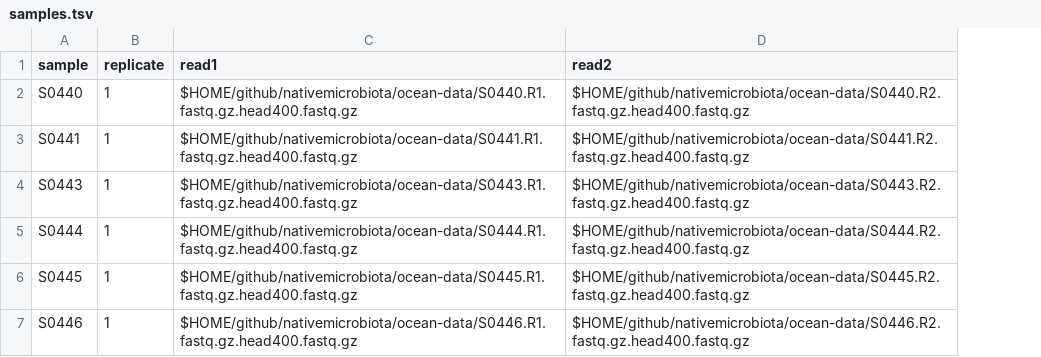
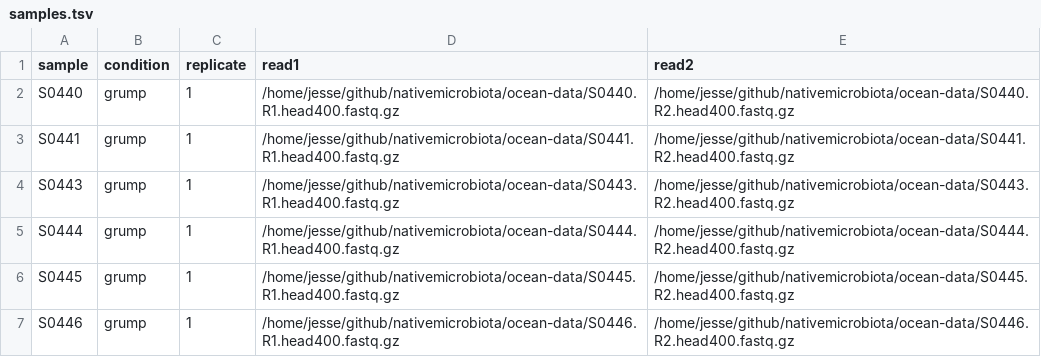
Before and after one commit to jcmcnch/eASV-pipeline-for-515Y-926R, a TSV file: snakemake/config/samples.tsv, drawn as a sheet; addresses are those after the commit; the diff names each change by its address in the sheet, - before the commit and + after, or states it on an @@ line.

```diff
--- a/snakemake/config/samples.tsv
+++ b/snakemake/config/samples.tsv
+column B (condition), rows 2-7: all grump
-D2 (read1): $HOME/github/nativemicrobiota/ocean-data/S0440.R1.fastq.gz.head400.fastq.gz
+D2 (read1): /home/jesse/github/nativemicrobiota/ocean-data/S0440.R1.head400.fastq.gz
-E2 (read2): $HOME/github/nativemicrobiota/ocean-data/S0440.R2.fastq.gz.head400.fastq.gz
+E2 (read2): /home/jesse/github/nativemicrobiota/ocean-data/S0440.R2.head400.fastq.gz
-D3 (read1): $HOME/github/nativemicrobiota/ocean-data/S0441.R1.fastq.gz.head400.fastq.gz
+D3 (read1): /home/jesse/github/nativemicrobiota/ocean-data/S0441.R1.head400.fastq.gz
-E3 (read2): $HOME/github/nativemicrobiota/ocean-data/S0441.R2.fastq.gz.head400.fastq.gz
+E3 (read2): /home/jesse/github/nativemicrobiota/ocean-data/S0441.R2.head400.fastq.gz
-D4 (read1): $HOME/github/nativemicrobiota/ocean-data/S0443.R1.fastq.gz.head400.fastq.gz
+D4 (read1): /home/jesse/github/nativemicrobiota/ocean-data/S0443.R1.head400.fastq.gz
-E4 (read2): $HOME/github/nativemicrobiota/ocean-data/S0443.R2.fastq.gz.head400.fastq.gz
+E4 (read2): /home/jesse/github/nativemicrobiota/ocean-data/S0443.R2.head400.fastq.gz
-D5 (read1): $HOME/github/nativemicrobiota/ocean-data/S0444.R1.fastq.gz.head400.fastq.gz
+D5 (read1): /home/jesse/github/nativemicrobiota/ocean-data/S0444.R1.head400.fastq.gz
-E5 (read2): $HOME/github/nativemicrobiota/ocean-data/S0444.R2.fastq.gz.head400.fastq.gz
+E5 (read2): /home/jesse/github/nativemicrobiota/ocean-data/S0444.R2.head400.fastq.gz
-D6 (read1): $HOME/github/nativemicrobiota/ocean-data/S0445.R1.fastq.gz.head400.fastq.gz
+D6 (read1): /home/jesse/github/nativemicrobiota/ocean-data/S0445.R1.head400.fastq.gz
-E6 (read2): $HOME/github/nativemicrobiota/ocean-data/S0445.R2.fastq.gz.head400.fastq.gz
+E6 (read2): /home/jesse/github/nativemicrobiota/ocean-data/S0445.R2.head400.fastq.gz
-D7 (read1): $HOME/github/nativemicrobiota/ocean-data/S0446.R1.fastq.gz.head400.fastq.gz
+D7 (read1): /home/jesse/github/nativemicrobiota/ocean-data/S0446.R1.head400.fastq.gz
-E7 (read2): $HOME/github/nativemicrobiota/ocean-data/S0446.R2.fastq.gz.head400.fastq.gz
+E7 (read2): /home/jesse/github/nativemicrobiota/ocean-data/S0446.R2.head400.fastq.gz
```
Also changed, not shown: 12 other files.
